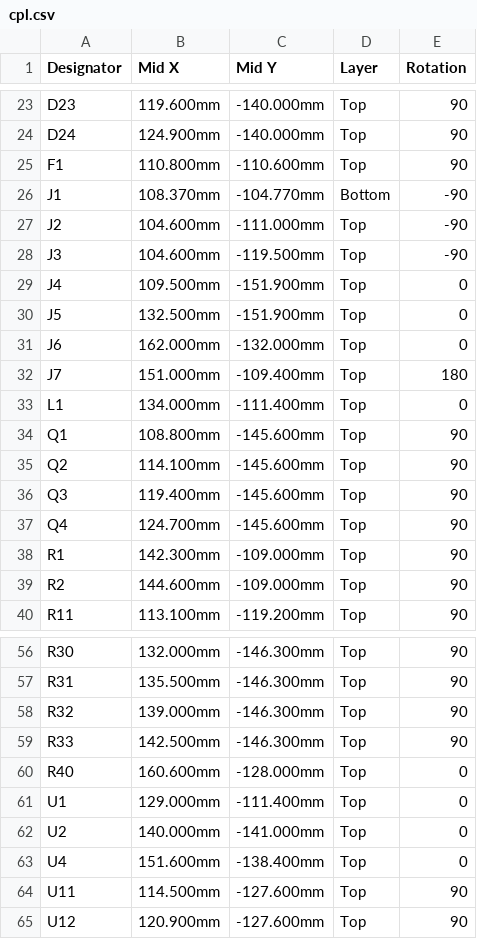
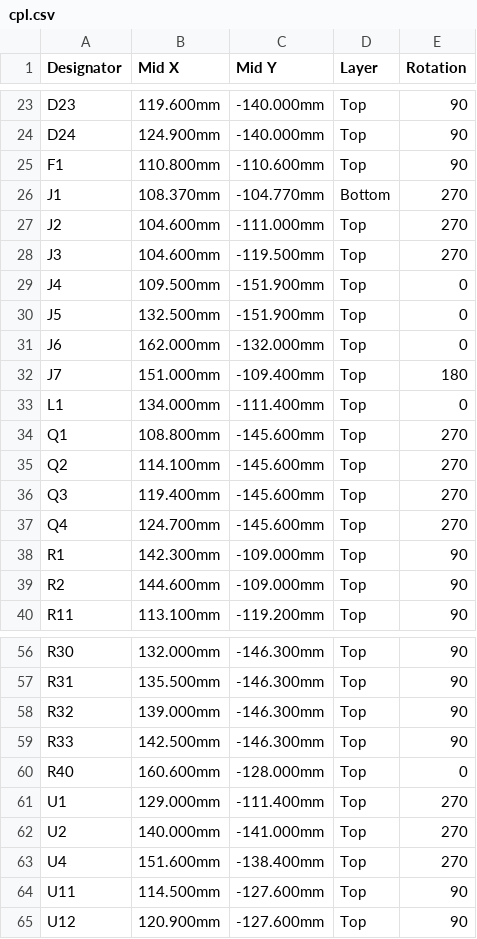
Before and after one commit to didi2sk/RoboOS, a CSV file: hardware/iot-shield/cpl.csv, drawn as a sheet; only a part is shown, gaps mark what is left out.

```diff
--- a/hardware/iot-shield/cpl.csv
+++ b/hardware/iot-shield/cpl.csv
@@ -25,5 +25,5 @@ D24,124.900mm,-140.000mm,Top,90
 F1,110.800mm,-110.600mm,Top,90
-J1,108.370mm,-104.770mm,Bottom,-90
-J2,104.600mm,-111.000mm,Top,-90
-J3,104.600mm,-119.500mm,Top,-90
+J1,108.370mm,-104.770mm,Bottom,270
+J2,104.600mm,-111.000mm,Top,270
+J3,104.600mm,-119.500mm,Top,270
 J4,109.500mm,-151.900mm,Top,0
@@ -33,6 +33,6 @@ J7,151.000mm,-109.400mm,Top,180
 L1,134.000mm,-111.400mm,Top,0
-Q1,108.800mm,-145.600mm,Top,90
-Q2,114.100mm,-145.600mm,Top,90
-Q3,119.400mm,-145.600mm,Top,90
-Q4,124.700mm,-145.600mm,Top,90
+Q1,108.800mm,-145.600mm,Top,270
+Q2,114.100mm,-145.600mm,Top,270
+Q3,119.400mm,-145.600mm,Top,270
+Q4,124.700mm,-145.600mm,Top,270
 R1,142.300mm,-109.000mm,Top,90
@@ -60,5 +60,5 @@ R33,142.500mm,-146.300mm,Top,90
 R40,160.600mm,-128.000mm,Top,0
-U1,129.000mm,-111.400mm,Top,0
-U2,140.000mm,-141.000mm,Top,0
-U4,151.600mm,-138.400mm,Top,0
+U1,129.000mm,-111.400mm,Top,270
+U2,140.000mm,-141.000mm,Top,270
+U4,151.600mm,-138.400mm,Top,270
 U11,114.500mm,-127.600mm,Top,90
```
Also changed, not shown: 2 other files.
